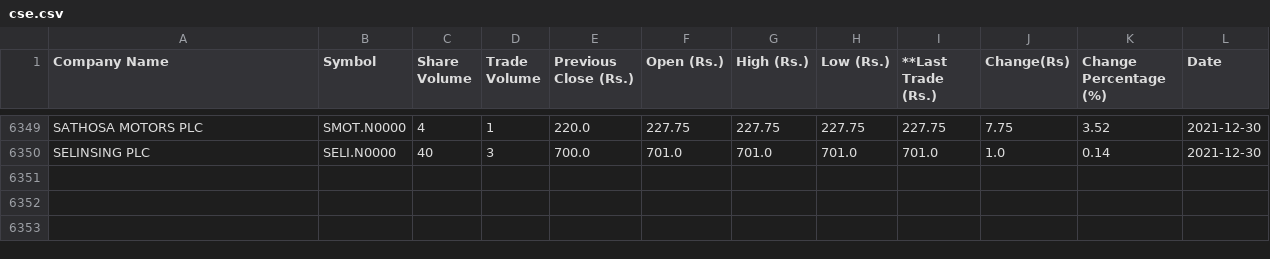
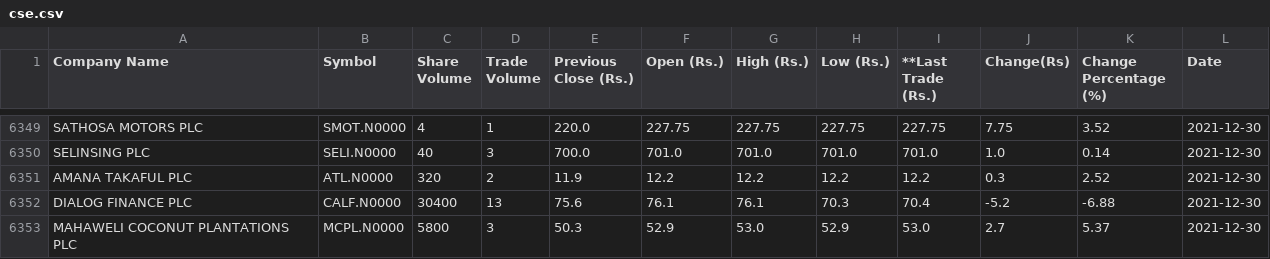
Before and after one commit to joshnicholas/cse_scrape, a CSV file: cse.csv, drawn as a sheet; only a part is shown, gaps mark what is left out.

Commit message:
Latest data: Thu Dec 30 09:31:27 UTC 2021

```diff
--- a/cse.csv
+++ b/cse.csv
@@ -6350 +6350,4 @@ SATHOSA MOTORS PLC,SMOT.N0000,4,1,220.0,227.75,227.75,227.75,227.75,7.75,3.52,20
 SELINSING PLC,SELI.N0000,40,3,700.0,701.0,701.0,701.0,701.0,1.0,0.14,2021-12-30
+AMANA TAKAFUL PLC,ATL.N0000,320,2,11.9,12.2,12.2,12.2,12.2,0.3,2.52,2021-12-30
+DIALOG FINANCE PLC,CALF.N0000,30400,13,75.6,76.1,76.1,70.3,70.4,-5.2,-6.88,2021-12-30
+MAHAWELI COCONUT PLANTATIONS PLC,MCPL.N0000,5800,3,50.3,52.9,53.0,52.9,53.0,2.7,5.37,2021-12-30
```
Also changed, not shown: 1 other file.
